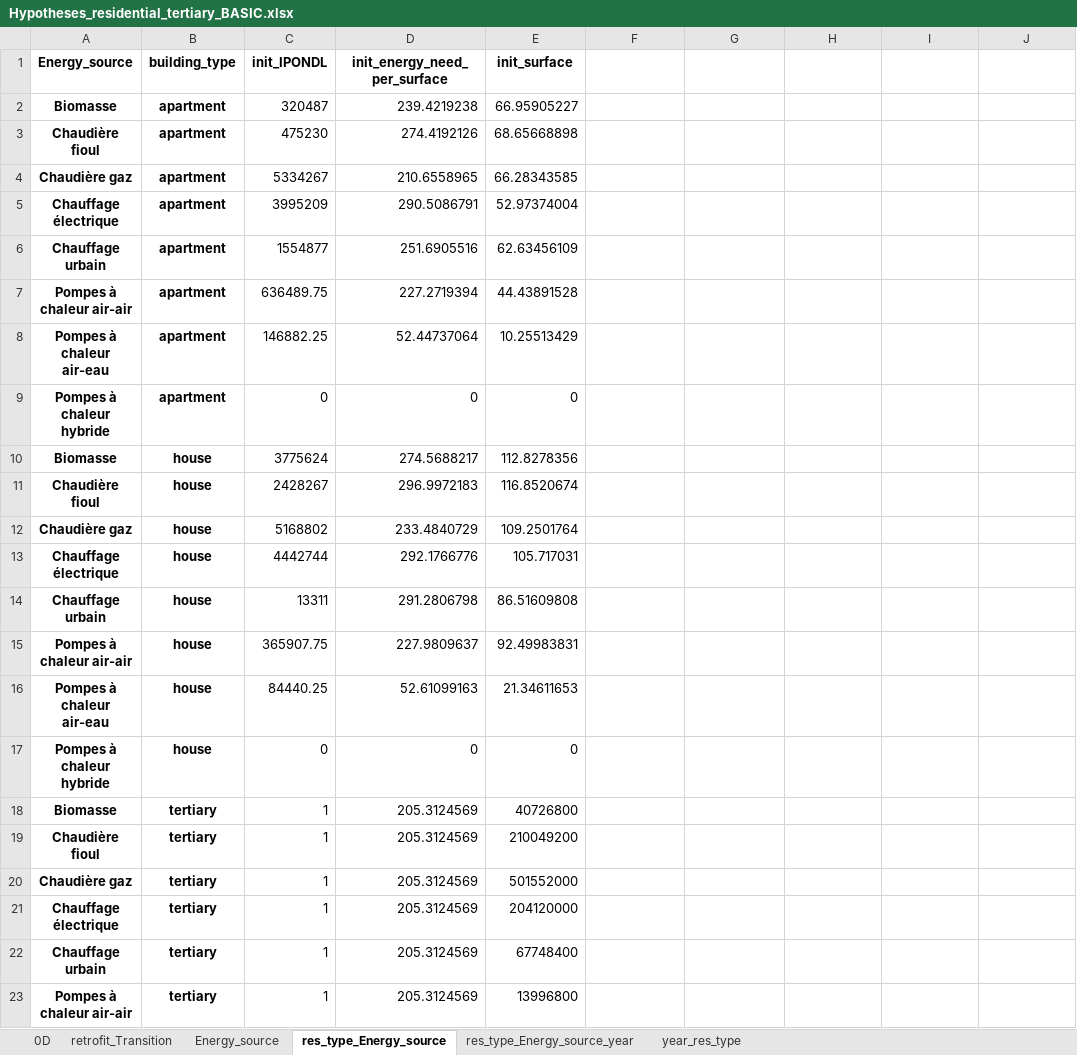
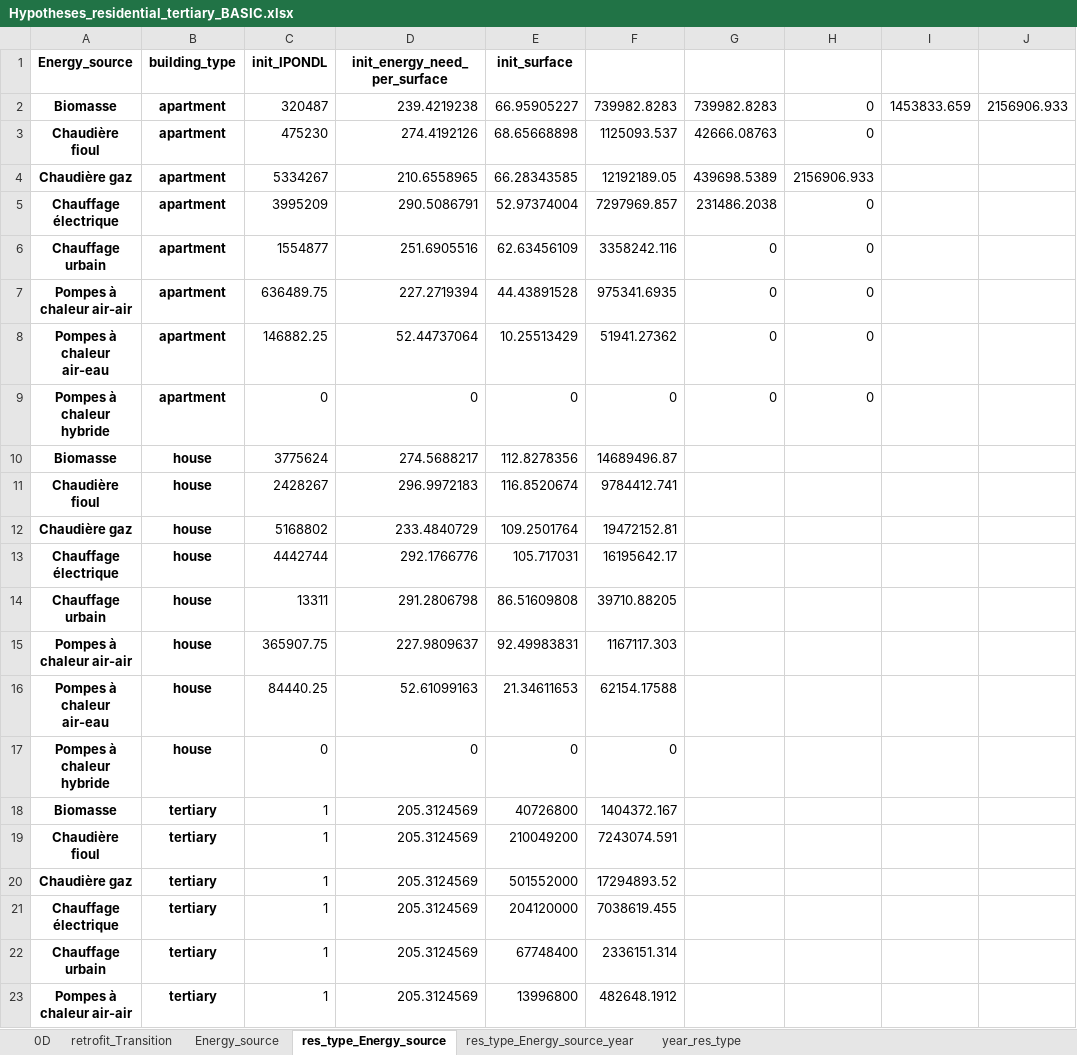
Before and after one commit to robingirard/Energy-Alternatives-Planning, an Excel workbook: Models/Prospective_conso/data/Hypotheses_residential_tertiary_BASIC.xlsx, sheet res_type_Energy_source, drawn as a sheet; only a part is shown; values as stored, in another font and other column widths than the file's, no borders; the diff covers the shown part only; the diff names each change by its address in the sheet, - before the commit and + after, or states it on an @@ line.

```diff
--- a/Models/Prospective_conso/data/Hypotheses_residential_tertiary_BASIC.xlsx (sheet res_type_Energy_source)
+++ b/Models/Prospective_conso/data/Hypotheses_residential_tertiary_BASIC.xlsx (sheet res_type_Energy_source)
-F2: (empty)
+F2: 739982.8283
-G2: (empty)
+G2: 739982.8283
-H2:H3: (empty)
+H2:H3: 0
-I2: (empty)
+I2: 1453833.659
-J2: (empty)
+J2: 2156906.933
-F3: (empty)
+F3: 1125093.537
-G3: (empty)
+G3: 42666.08763
-F4: (empty)
+F4: 12192189.05
-G4: (empty)
+G4: 439698.5389
-H4: (empty)
+H4: 2156906.933
-F5: (empty)
+F5: 7297969.857
-G5: (empty)
+G5: 231486.2038
-H5:H9: (empty)
+H5:H9: 0
-F6: (empty)
+F6: 3358242.116
-G6:G9: (empty)
+G6:G9: 0
-F7: (empty)
+F7: 975341.6935
-F8: (empty)
+F8: 51941.27362
-F9: (empty)
+F9: 0
-F10: (empty)
+F10: 14689496.87
-F11: (empty)
+F11: 9784412.741
-F12: (empty)
+F12: 19472152.81
-F13: (empty)
+F13: 16195642.17
-F14: (empty)
+F14: 39710.88205
-F15: (empty)
+F15: 1167117.303
-F16: (empty)
+F16: 62154.17588
-F17: (empty)
+F17: 0
-F18: (empty)
+F18: 1404372.167
-F19: (empty)
+F19: 7243074.591
-F20: (empty)
+F20: 17294893.52
-F21: (empty)
+F21: 7038619.455
-F22: (empty)
+F22: 2336151.314
-F23: (empty)
+F23: 482648.1912
```
Also changed, not shown: 2 edited cells elsewhere in this sheet, 3 other files.
